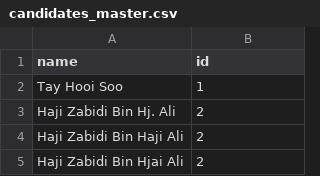
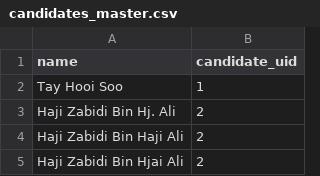
Before and after one commit to Thevesh/paper-meco-results, a CSV file: src-data/candidates_master.csv, drawn as a sheet; only a part is shown.

```diff
--- a/src-data/candidates_master.csv
+++ b/src-data/candidates_master.csv
@@ -1,2 +1,2 @@
-name,id
+name,candidate_uid
 Tay Hooi Soo,1
```
Also changed, not shown: src-data/party_master.csv, src-data/state/kedah_se13_ballots.csv, 7 other files.
